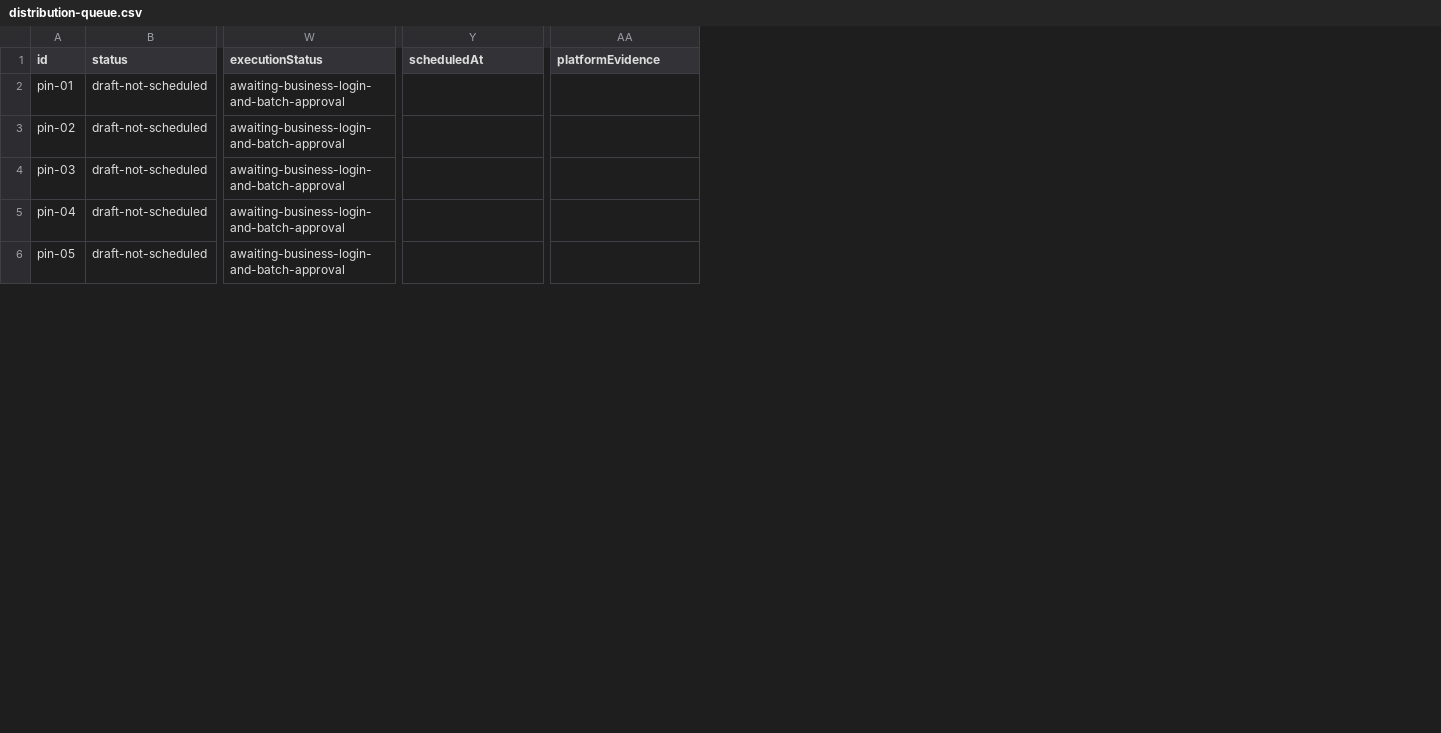
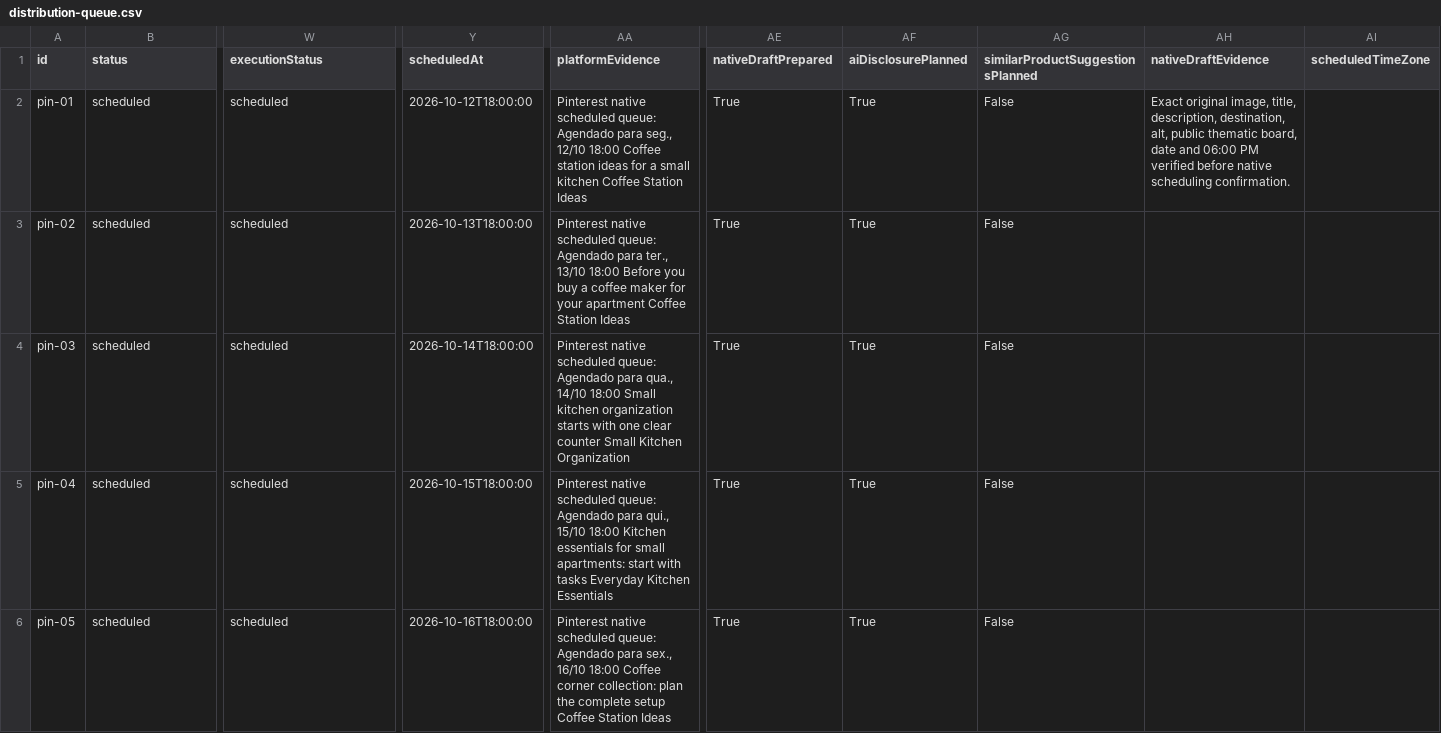
Before and after one commit to fernandessilvasamuel50-art/amz, a CSV file: marketing/pinterest/distribution-queue.csv, drawn as a sheet; only a part is shown, gaps mark what is left out; the diff covers the shown part only; the diff names each change by its address in the sheet, - before the commit and + after, or states it on an @@ line.

Commit message:
Record ten approved Pinterest schedules [skip netlify]

```diff
--- a/marketing/pinterest/distribution-queue.csv
+++ b/marketing/pinterest/distribution-queue.csv
+column AE (nativeDraftPrepared), rows 2-6: all True
+column AF (aiDisclosurePlanned), rows 2-6: all True
+column AG (similarProductSuggestionsPlanned), rows 2-6: all False
+column AH (nativeDraftEvidence), row 2: Exact original image, title, description, destination, alt, public thematic board, date and 06:00 PM verified before native scheduling confirmation.
+column AI (scheduledTimeZone), empty
-B2:B6 (status): draft-not-scheduled
+B2:B6 (status): scheduled
-W2:W6 (executionStatus): awaiting-business-login-and-batch-approval
+W2:W6 (executionStatus): scheduled
-Y2 (scheduledAt): (empty)
+Y2 (scheduledAt): 2026-10-12T18:00:00
-AA2 (platformEvidence): (empty)
+AA2 (platformEvidence): Pinterest native scheduled queue: Agendado para seg., 12/10 18:00 Coffee station ideas for a small kitchen Coffee Station Ideas
-Y3 (scheduledAt): (empty)
+Y3 (scheduledAt): 2026-10-13T18:00:00
-AA3 (platformEvidence): (empty)
+AA3 (platformEvidence): Pinterest native scheduled queue: Agendado para ter., 13/10 18:00 Before you buy a coffee maker for your apartment Coffee Station Ideas
-Y4 (scheduledAt): (empty)
+Y4 (scheduledAt): 2026-10-14T18:00:00
-AA4 (platformEvidence): (empty)
+AA4 (platformEvidence): Pinterest native scheduled queue: Agendado para qua., 14/10 18:00 Small kitchen organization starts with one clear counter Small Kitchen Organization
-Y5 (scheduledAt): (empty)
+Y5 (scheduledAt): 2026-10-15T18:00:00
-AA5 (platformEvidence): (empty)
+AA5 (platformEvidence): Pinterest native scheduled queue: Agendado para qui., 15/10 18:00 Kitchen essentials for small apartments: start with tasks Everyday Kitchen Essentials
-Y6 (scheduledAt): (empty)
+Y6 (scheduledAt): 2026-10-16T18:00:00
-AA6 (platformEvidence): (empty)
+AA6 (platformEvidence): Pinterest native scheduled queue: Agendado para sex., 16/10 18:00 Coffee corner collection: plan the complete setup Coffee Station Ideas
```
Also changed, not shown: 8 added columns and 22 edited cells elsewhere in this file, marketing/pinterest/pins.csv, 7 other files.
